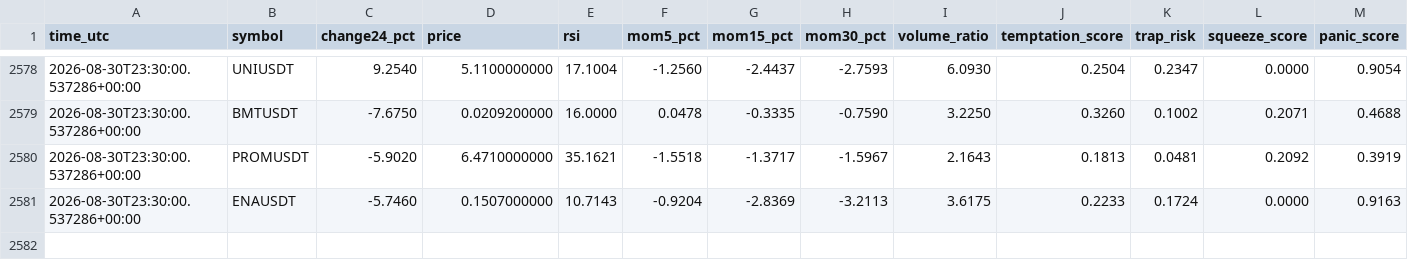
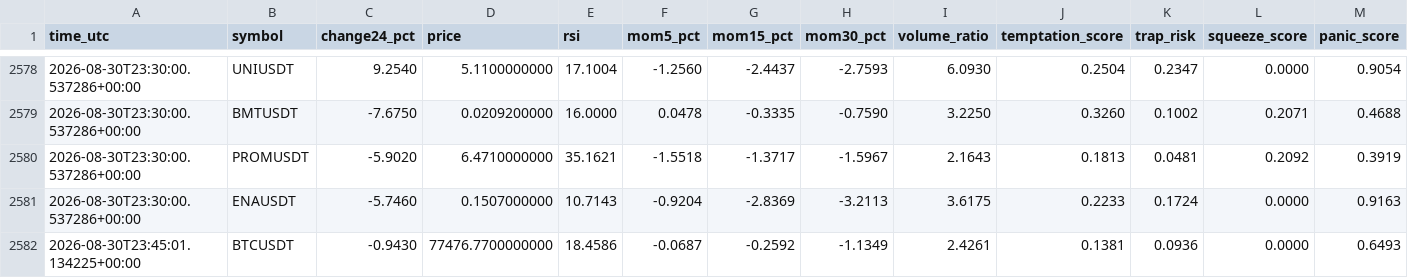
Before and after one commit to mrmatinbolandnazar-web/crypto-paper-bot, a CSV file: vps_reports/crowd_psychology_v5_5.csv, drawn as a sheet; only a part is shown, gaps mark what is left out; rows hold the shown columns only; the diff names each change by its address in the sheet, - before the commit and + after, or states it on an @@ line.

```diff
--- a/vps_reports/crowd_psychology_v5_5.csv
+++ b/vps_reports/crowd_psychology_v5_5.csv
+row 2582: 2026-08-30T23:45:01.134225+00:00 | BTCUSDT | -0.9430 | 77476.7700000000 | 18.4586 | -0.0687 | -0.2592 | -1.1349 | 2.4261 | 0.1381 | 0.0936 | 0.0000 | 0.6493
```
Also changed, not shown: 8 other files.
